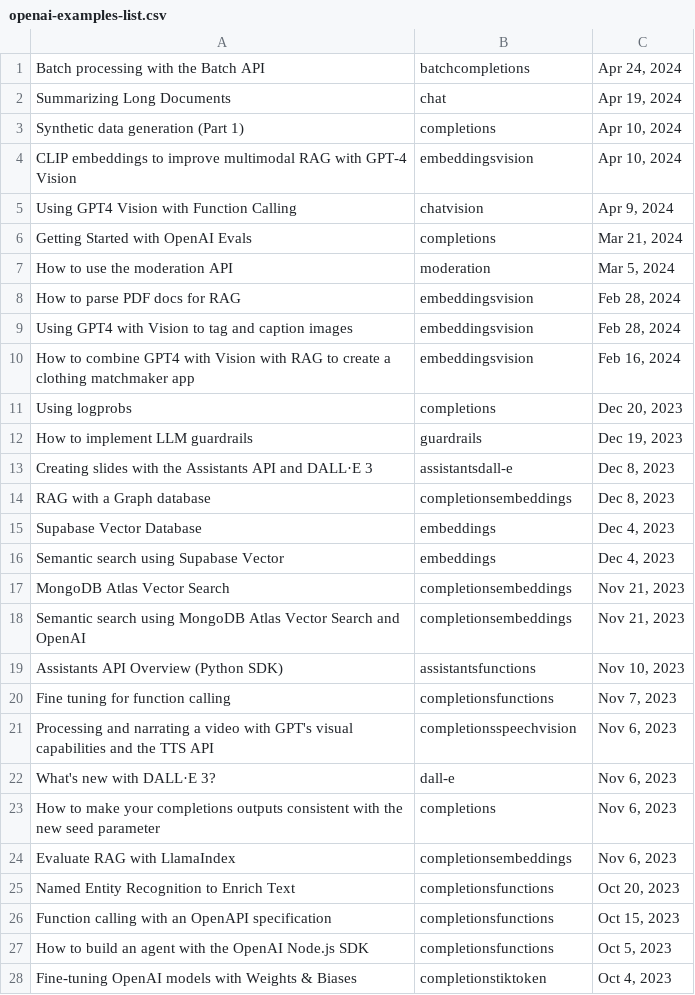
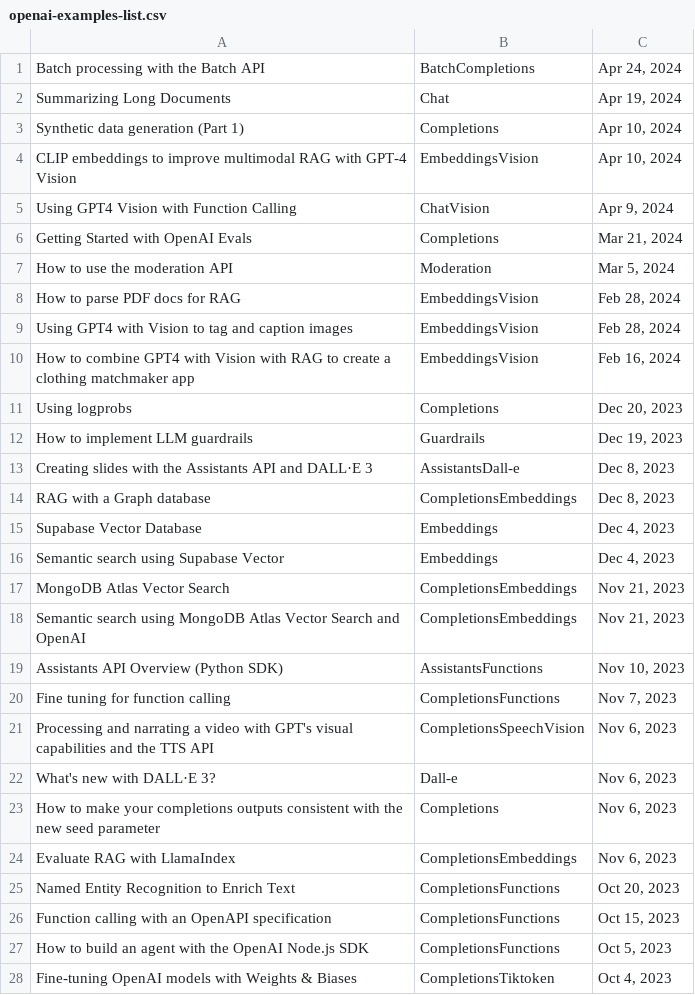
Before and after one commit to gavinln/llm-lib, a CSV file: openai-examples/openai-examples-list.csv, drawn as a sheet; only a part is shown; the diff covers the shown part only.

Commit message:
update list of examples using upper case for tags

```diff
--- a/openai-examples/openai-examples-list.csv
+++ b/openai-examples/openai-examples-list.csv
@@ -1,28 +1,28 @@
-Batch processing with the Batch API|batchcompletions|Apr 24, 2024
-Summarizing Long Documents|chat|Apr 19, 2024
-Synthetic data generation (Part 1)|completions|Apr 10, 2024
-CLIP embeddings to improve multimodal RAG with GPT-4 Vision|embeddingsvision|Apr 10, 2024
-Using GPT4 Vision with Function Calling|chatvision|Apr 9, 2024
-Getting Started with OpenAI Evals|completions|Mar 21, 2024
-How to use the moderation API|moderation|Mar 5, 2024
-How to parse PDF docs for RAG|embeddingsvision|Feb 28, 2024
-Using GPT4 with Vision to tag and caption images|embeddingsvision|Feb 28, 2024
-How to combine GPT4 with Vision with RAG to create a clothing matchmaker app|embeddingsvision|Feb 16, 2024
-Using logprobs|completions|Dec 20, 2023
-How to implement LLM guardrails|guardrails|Dec 19, 2023
-Creating slides with the Assistants API and DALL·E 3|assistantsdall-e|Dec 8, 2023
-RAG with a Graph database|completionsembeddings|Dec 8, 2023
-Supabase Vector Database|embeddings|Dec 4, 2023
-Semantic search using Supabase Vector|embeddings|Dec 4, 2023
-MongoDB Atlas Vector Search|completionsembeddings|Nov 21, 2023
-Semantic search using MongoDB Atlas Vector Search and OpenAI|completionsembeddings|Nov 21, 2023
-Assistants API Overview (Python SDK)|assistantsfunctions|Nov 10, 2023
-Fine tuning for function calling|completionsfunctions|Nov 7, 2023
-Processing and narrating a video with GPT's visual capabilities and the TTS API|completionsspeechvision|Nov 6, 2023
-What's new with DALL·E 3?|dall-e|Nov 6, 2023
-How to make your completions outputs consistent with the new seed parameter|completions|Nov 6, 2023
-Evaluate RAG with LlamaIndex|completionsembeddings|Nov 6, 2023
-Named Entity Recognition to Enrich Text|completionsfunctions|Oct 20, 2023
-Function calling with an OpenAPI specification|completionsfunctions|Oct 15, 2023
-How to build an agent with the OpenAI Node.js SDK|completionsfunctions|Oct 5, 2023
-Fine-tuning OpenAI models with Weights & Biases|completionstiktoken|Oct 4, 2023
+Batch processing with the Batch API|BatchCompletions|Apr 24, 2024
+Summarizing Long Documents|Chat|Apr 19, 2024
+Synthetic data generation (Part 1)|Completions|Apr 10, 2024
+CLIP embeddings to improve multimodal RAG with GPT-4 Vision|EmbeddingsVision|Apr 10, 2024
+Using GPT4 Vision with Function Calling|ChatVision|Apr 9, 2024
+Getting Started with OpenAI Evals|Completions|Mar 21, 2024
+How to use the moderation API|Moderation|Mar 5, 2024
+How to parse PDF docs for RAG|EmbeddingsVision|Feb 28, 2024
+Using GPT4 with Vision to tag and caption images|EmbeddingsVision|Feb 28, 2024
+How to combine GPT4 with Vision with RAG to create a clothing matchmaker app|EmbeddingsVision|Feb 16, 2024
+Using logprobs|Completions|Dec 20, 2023
+How to implement LLM guardrails|Guardrails|Dec 19, 2023
+Creating slides with the Assistants API and DALL·E 3|AssistantsDall-e|Dec 8, 2023
+RAG with a Graph database|CompletionsEmbeddings|Dec 8, 2023
+Supabase Vector Database|Embeddings|Dec 4, 2023
+Semantic search using Supabase Vector|Embeddings|Dec 4, 2023
+MongoDB Atlas Vector Search|CompletionsEmbeddings|Nov 21, 2023
+Semantic search using MongoDB Atlas Vector Search and OpenAI|CompletionsEmbeddings|Nov 21, 2023
+Assistants API Overview (Python SDK)|AssistantsFunctions|Nov 10, 2023
+Fine tuning for function calling|CompletionsFunctions|Nov 7, 2023
+Processing and narrating a video with GPT's visual capabilities and the TTS API|CompletionsSpeechVision|Nov 6, 2023
+What's new with DALL·E 3?|Dall-e|Nov 6, 2023
+How to make your completions outputs consistent with the new seed parameter|Completions|Nov 6, 2023
+Evaluate RAG with LlamaIndex|CompletionsEmbeddings|Nov 6, 2023
+Named Entity Recognition to Enrich Text|CompletionsFunctions|Oct 20, 2023
+Function calling with an OpenAPI specification|CompletionsFunctions|Oct 15, 2023
+How to build an agent with the OpenAI Node.js SDK|CompletionsFunctions|Oct 5, 2023
+Fine-tuning OpenAI models with Weights & Biases|CompletionsTiktoken|Oct 4, 2023
```
Also changed, not shown: 84 edited cells elsewhere in this file.
